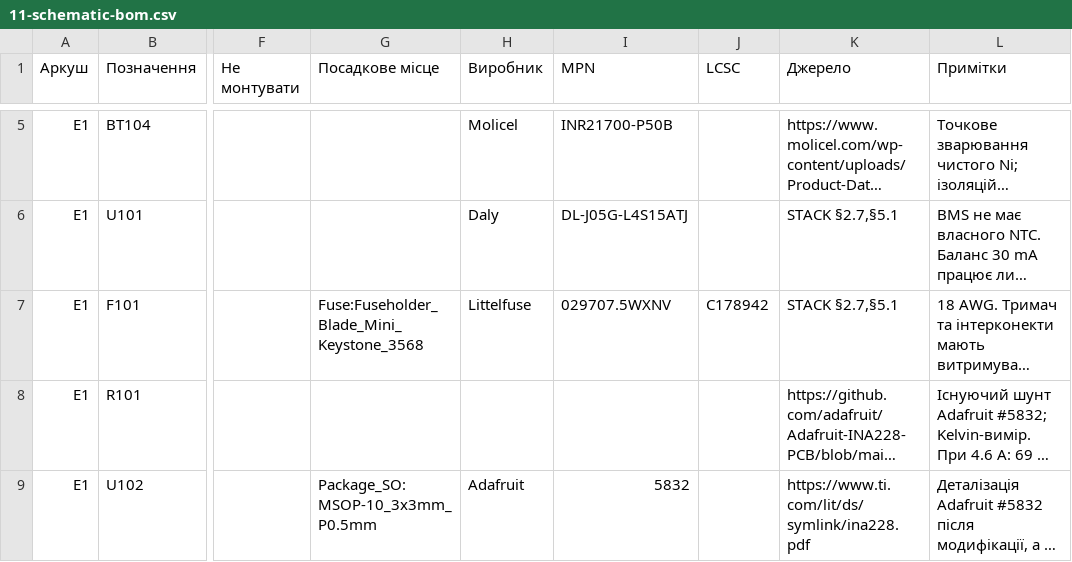
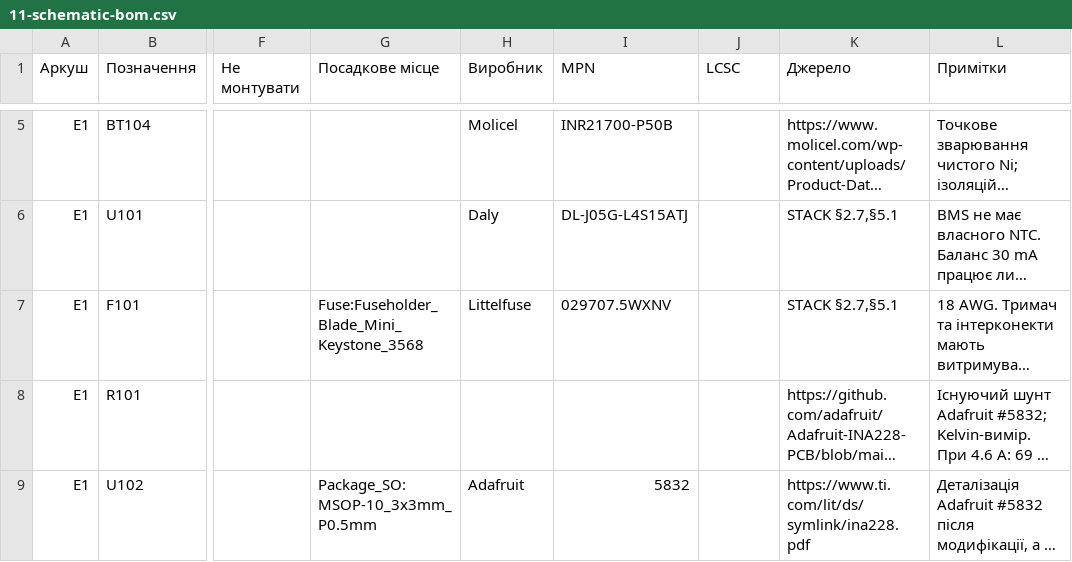
Before and after one commit to lizbeth307/lizbeth307, a CSV file: sat-receiver-audit/build/11-schematic-bom.csv, drawn as a sheet; only a part is shown, gaps mark what is left out; long unchanged cells end in …; the diff names each change by its address in the sheet, - before the commit and + after, or states it on an @@ line.

```diff
--- a/sat-receiver-audit/build/11-schematic-bom.csv
+++ b/sat-receiver-audit/build/11-schematic-bom.csv
-J7 (LCSC): C178942
+J7 (LCSC): (empty)
```
Also changed, not shown: 31 other files.
